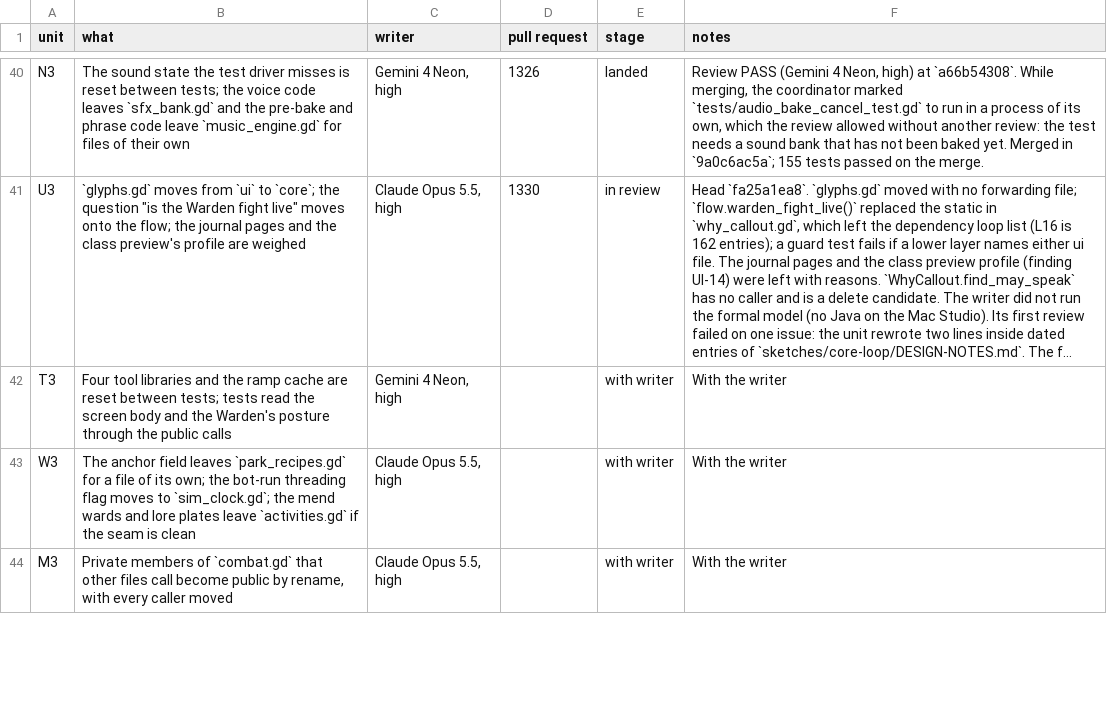
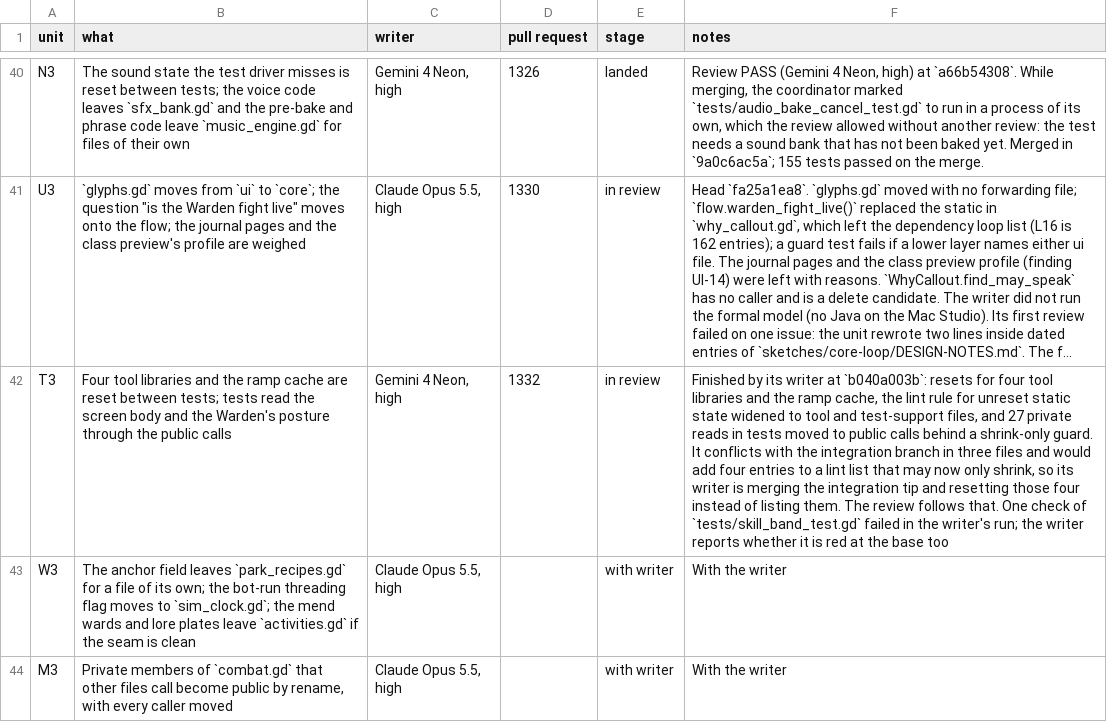
Before and after one commit to bananahana720/scrapkeep, a TSV file: project-guide/handoff/shared/structure-sweep/units.tsv, drawn as a sheet; only a part is shown, gaps mark what is left out; long unchanged cells end in …; the diff covers the shown part only; the diff names each change by its address in the sheet, - before the commit and + after, or states it on an @@ line.

```diff
--- a/project-guide/handoff/shared/structure-sweep/units.tsv
+++ b/project-guide/handoff/shared/structure-sweep/units.tsv
-D42 (pull request): (empty)
+D42 (pull request): 1332
-E42 (stage): with writer
+E42 (stage): in review
-F42 (notes): With the writer
+F42 (notes): Finished by its writer at `b040a003b`: resets for four tool libraries and the ramp cache, the lint rule for unreset static state widened to tool and test-support files, and 27 private reads in tests moved to public calls behind a shrink-only guard. It conflicts with the integration branch in three files and would add four entries to a lint list that may now only shrink, so its writer is merging the integration tip and resetting those four instead of listing them. The review follows that. One check of `tests/skill_band_test.gd` failed in the writer's run; the writer reports whether it is red at the base too
```
Also changed, not shown: 1 edited cell elsewhere in this file, project-guide/handoff/shared/structure-sweep/pool.tsv, 1 other file.
